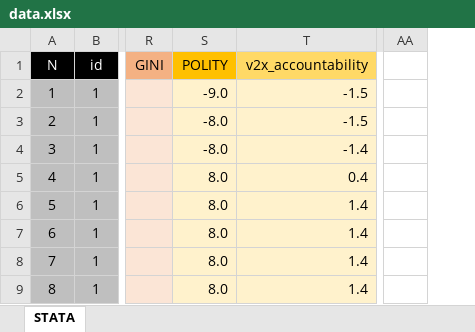
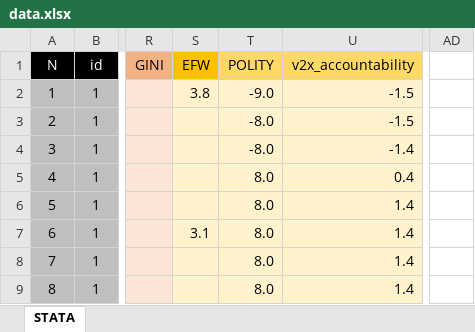
Before and after one commit to vishalbelsare/research-1, an Excel workbook: Dollarization in Ecuador/data.xlsx, sheet STATA, drawn as a sheet; only a part is shown, gaps mark what is left out; values as stored, in another font and other column widths than the file's, no borders; charts and pictures not drawn; removed rows and columns are numbered as before the commit, all else as after; the diff names each change by its address in the sheet, - before the commit and + after, or states it on an @@ line.

Commit message:
Add files via upload

```diff
--- a/Dollarization in Ecuador/data.xlsx (sheet STATA)
+++ b/Dollarization in Ecuador/data.xlsx (sheet STATA)
+column S (EFW), rows 2-7: 3.8 |  |  |  |  | 3.1
-column AA, empty
+column AD, empty
-T1 fill: #FFC000
+T1 fill: #FFD966
```
Also changed, not shown: charts or pictures.
